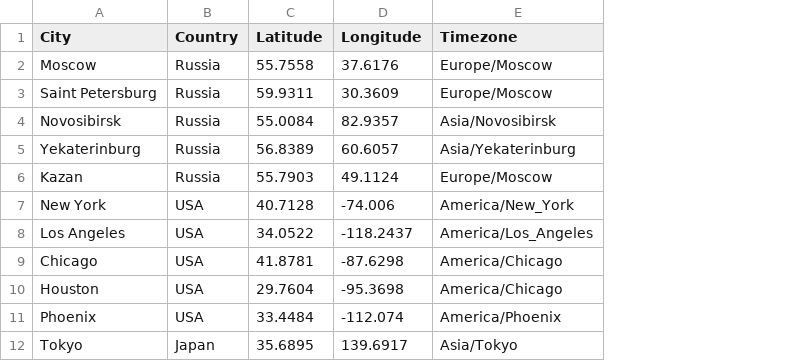
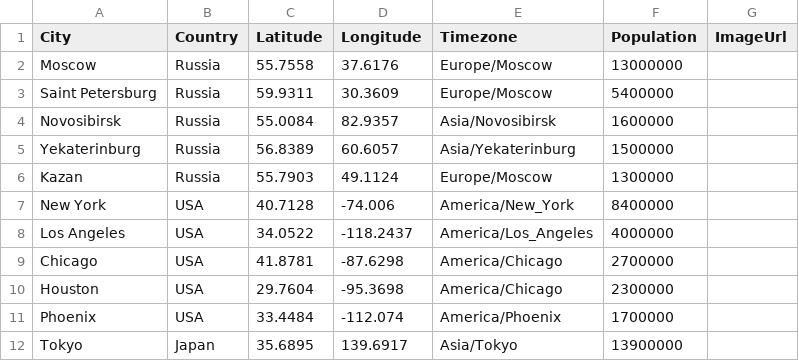
Before and after one commit to ArconRM/SpringApiExample, a CSV file: src/main/resources/cities.csv, drawn as a sheet; only a part is shown; the diff names each change by its address in the sheet, - before the commit and + after, or states it on an @@ line.

```diff
--- a/src/main/resources/cities.csv
+++ b/src/main/resources/cities.csv
+column F (Population), rows 2-12: 13000000 | 5400000 | 1600000 | 1500000 | 1300000 | 8400000 | 4000000 | 2700000 | 2300000 | 1700000 | 13900000
+column G (ImageUrl), empty
```
Also changed, not shown: 17 other files.
